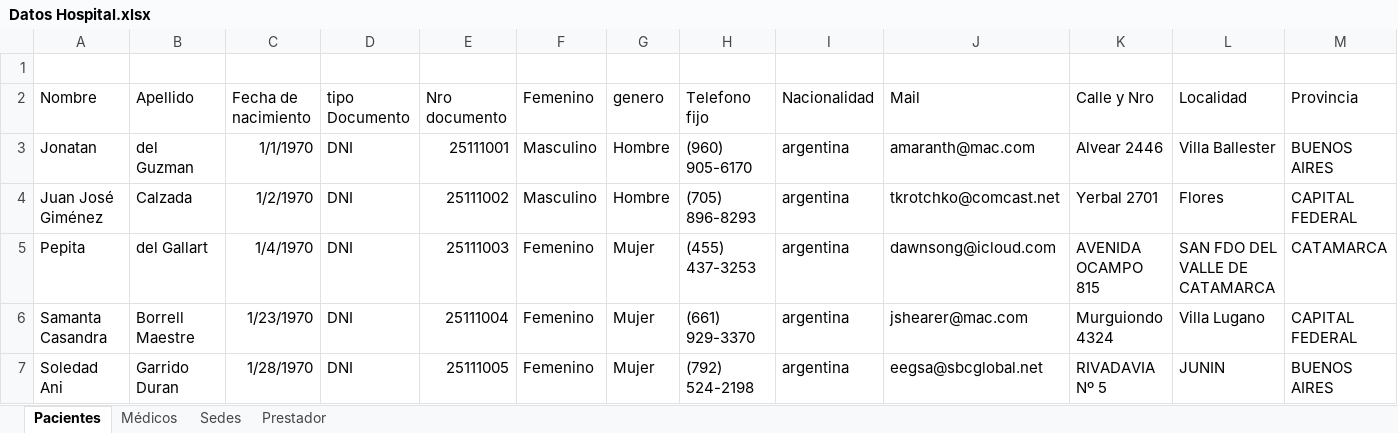
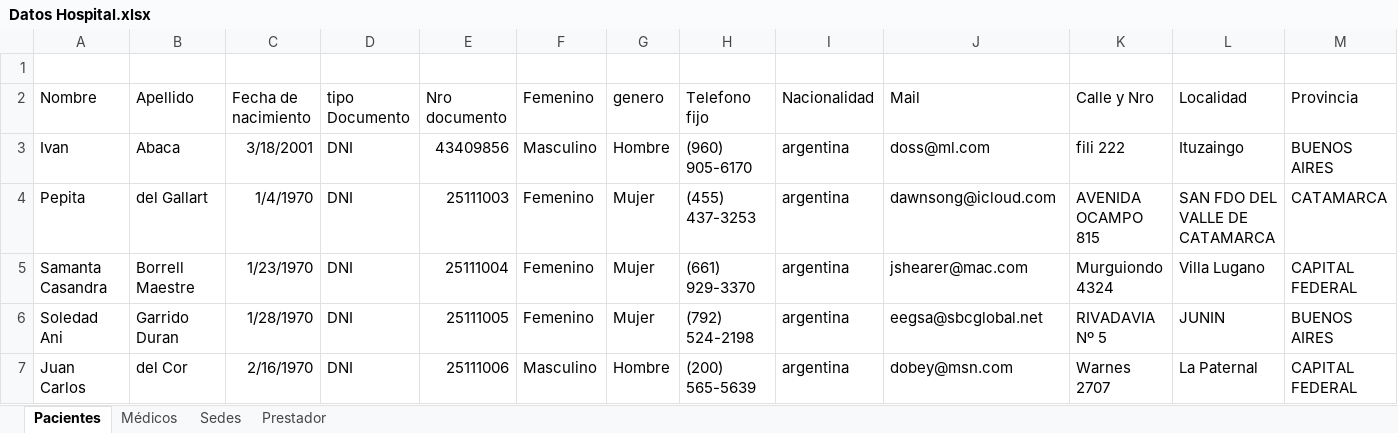
Before and after one commit to Agustin-Zabalgoitia/TP-BBDDA, an Excel workbook: Dataset/Datos Hospital.xlsx, sheet Pacientes, drawn as a sheet; only a part is shown; the shorter side is filled out with more unchanged rows; values as stored, in another font and other column widths than the file's, no borders; the diff names each change by its address in the sheet, - before the commit and + after, or states it on an @@ line.

```diff
--- a/Dataset/Datos Hospital.xlsx (sheet Pacientes)
+++ b/Dataset/Datos Hospital.xlsx (sheet Pacientes)
-A3 (Nombre): Jonatan
+A3 (Nombre): Ivan
-B3 (Apellido): del Guzman
+B3 (Apellido): Abaca
-C3 (Fecha de nacimiento): 1/1/1970
+C3 (Fecha de nacimiento): 3/18/2001
-E3 (Nro documento): 25111001
+E3 (Nro documento): 43409856
-J3 (Mail): amaranth@mac.com
+J3 (Mail): doss@ml.com
-K3 (Calle y Nro): Alvear 2446
+K3 (Calle y Nro): fili 222
-L3 (Localidad): Villa Ballester
+L3 (Localidad): Ituzaingo
-row 4: Juan José Giménez | Calzada | 1/2/1970 | DNI | 25111002 | Masculino | Hombre | (705) 896-8293 | argentina | tkrotchko@comcast.net | Yerbal 2701 | Flores | CAPITAL FEDERAL
```
Also changed, not shown: 28 other files.
